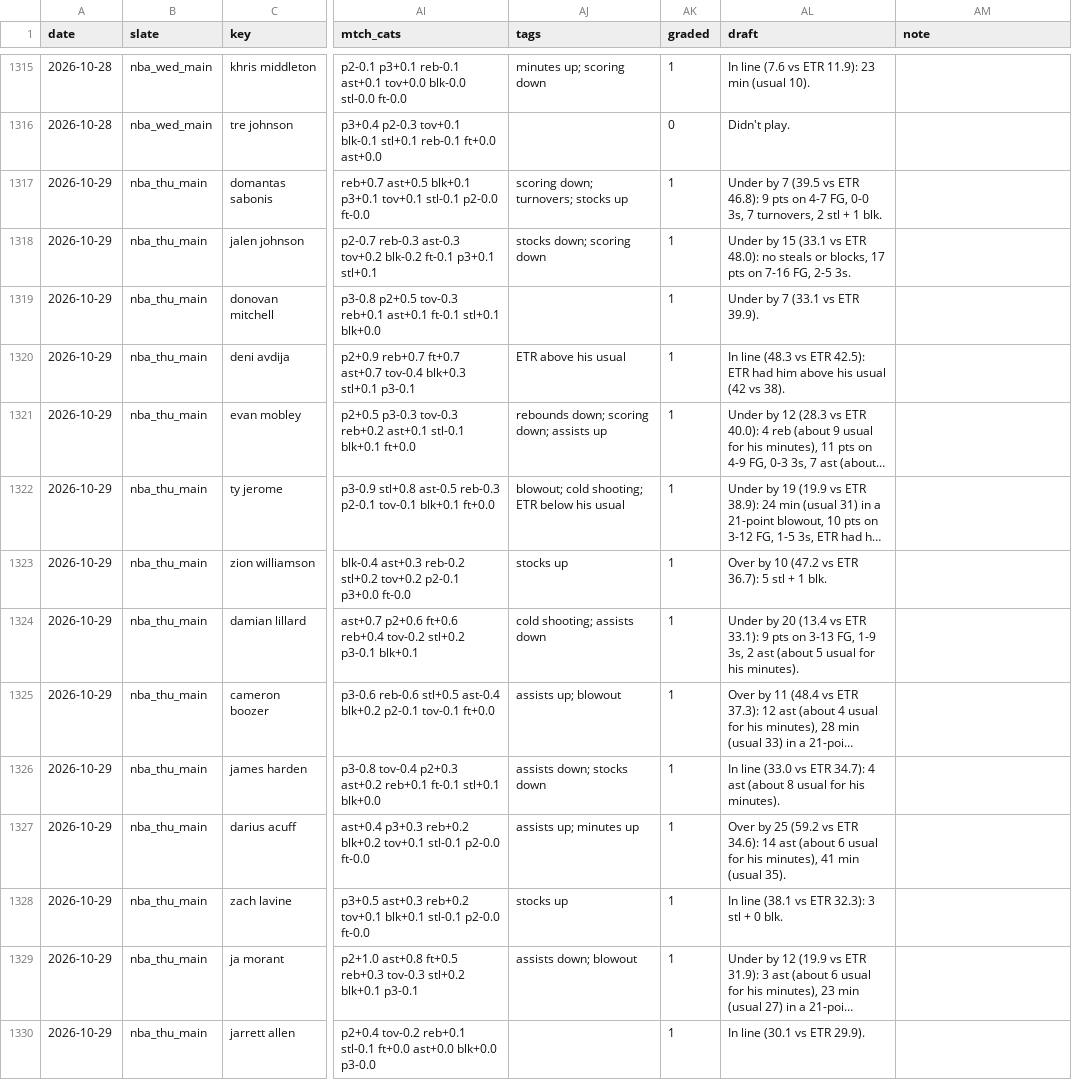
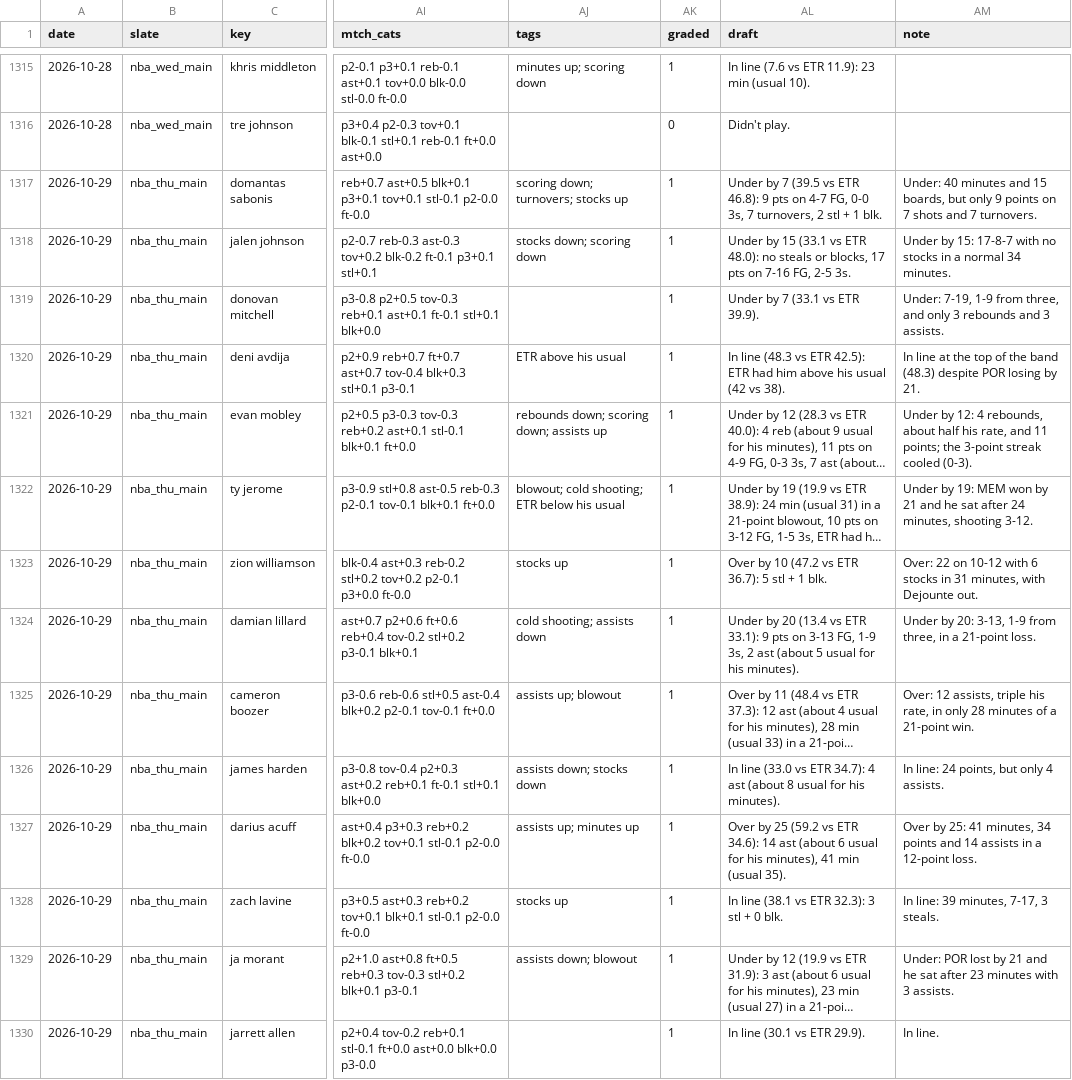
Before and after one commit to JonBoyBeats/br_rankings, a CSV file: analysis/nba/ledger.csv, drawn as a sheet; only a part is shown, gaps mark what is left out; long unchanged cells end in …; the diff covers the shown part only; the diff names each change by its address in the sheet, - before the commit and + after, or states it on an @@ line.

```diff
--- a/analysis/nba/ledger.csv
+++ b/analysis/nba/ledger.csv
-AM1317 (note): (empty)
+AM1317 (note): Under: 40 minutes and 15 boards, but only 9 points on 7 shots and 7 turnovers.
-AM1318 (note): (empty)
+AM1318 (note): Under by 15: 17-8-7 with no stocks in a normal 34 minutes.
-AM1319 (note): (empty)
+AM1319 (note): Under: 7-19, 1-9 from three, and only 3 rebounds and 3 assists.
-AM1320 (note): (empty)
+AM1320 (note): In line at the top of the band (48.3) despite POR losing by 21.
-AM1321 (note): (empty)
+AM1321 (note): Under by 12: 4 rebounds, about half his rate, and 11 points; the 3-point streak cooled (0-3).
-AM1322 (note): (empty)
+AM1322 (note): Under by 19: MEM won by 21 and he sat after 24 minutes, shooting 3-12.
-AM1323 (note): (empty)
+AM1323 (note): Over: 22 on 10-12 with 6 stocks in 31 minutes, with Dejounte out.
-AM1324 (note): (empty)
+AM1324 (note): Under by 20: 3-13, 1-9 from three, in a 21-point loss.
-AM1325 (note): (empty)
+AM1325 (note): Over: 12 assists, triple his rate, in only 28 minutes of a 21-point win.
-AM1326 (note): (empty)
+AM1326 (note): In line: 24 points, but only 4 assists.
-AM1327 (note): (empty)
+AM1327 (note): Over by 25: 41 minutes, 34 points and 14 assists in a 12-point loss.
-AM1328 (note): (empty)
+AM1328 (note): In line: 39 minutes, 7-17, 3 steals.
-AM1329 (note): (empty)
+AM1329 (note): Under: POR lost by 21 and he sat after 23 minutes with 3 assists.
-AM1330 (note): (empty)
+AM1330 (note): In line.
```
Also changed, not shown: 33 edited cells elsewhere in this file, analysis/nba/boom_ties.csv, analysis/nba/form.csv, 4 other files.
